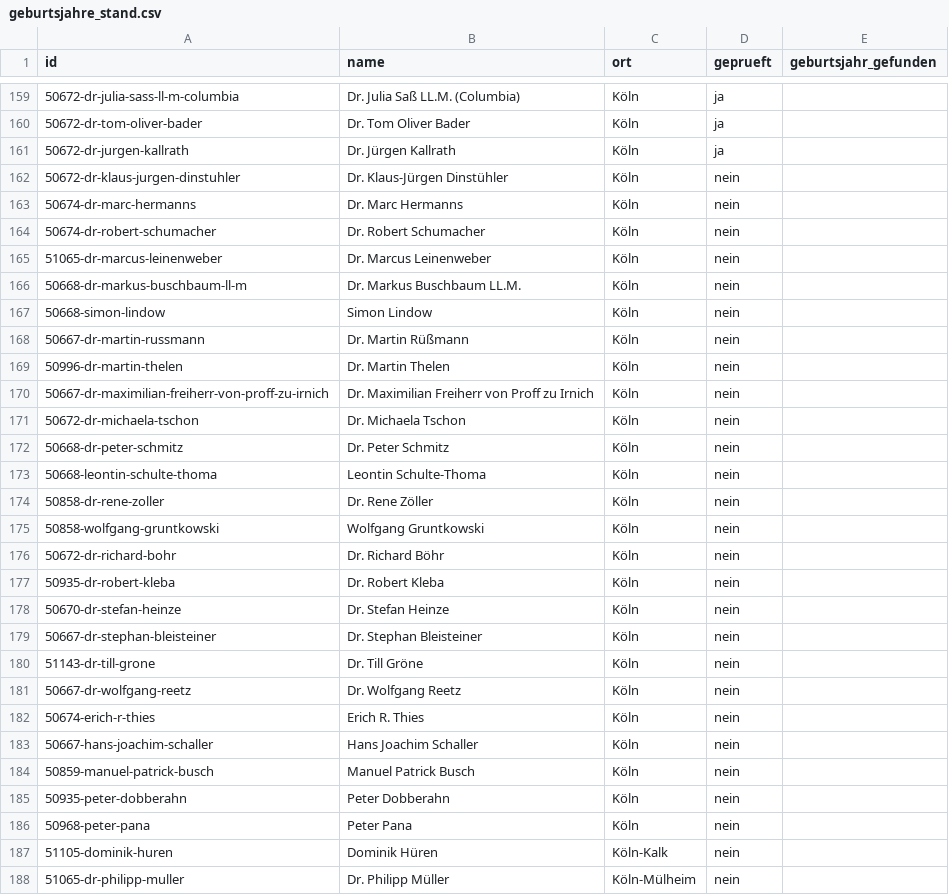
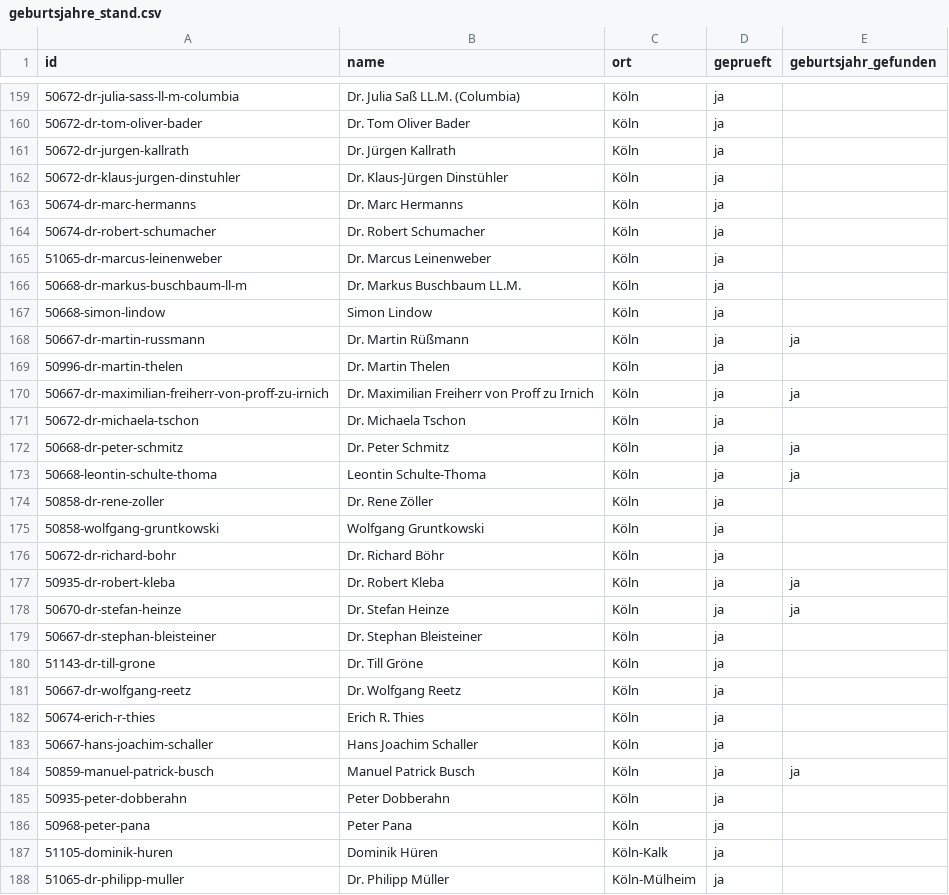
Before and after one commit to Eberhard0403/Notarkarte, a CSV file: data/geburtsjahre_stand.csv, drawn as a sheet; only a part is shown, gaps mark what is left out; the diff covers the shown part only.

```diff
--- a/data/geburtsjahre_stand.csv
+++ b/data/geburtsjahre_stand.csv
@@ -161,28 +161,28 @@ id;name;ort;geprueft;geburtsjahr_gefunden
 50672-dr-jurgen-kallrath;Dr. Jürgen Kallrath;Köln;ja;
-50672-dr-klaus-jurgen-dinstuhler;Dr. Klaus-Jürgen Dinstühler;Köln;nein;
-50674-dr-marc-hermanns;Dr. Marc Hermanns;Köln;nein;
-50674-dr-robert-schumacher;Dr. Robert Schumacher;Köln;nein;
-51065-dr-marcus-leinenweber;Dr. Marcus Leinenweber;Köln;nein;
-50668-dr-markus-buschbaum-ll-m;Dr. Markus Buschbaum LL.M.;Köln;nein;
-50668-simon-lindow;Simon Lindow;Köln;nein;
-50667-dr-martin-russmann;Dr. Martin Rüßmann;Köln;nein;
-50996-dr-martin-thelen;Dr. Martin Thelen;Köln;nein;
-50667-dr-maximilian-freiherr-von-proff-zu-irnich;Dr. Maximilian Freiherr von Proff zu Irnich;Köln;nein;
-50672-dr-michaela-tschon;Dr. Michaela Tschon;Köln;nein;
-50668-dr-peter-schmitz;Dr. Peter Schmitz;Köln;nein;
-50668-leontin-schulte-thoma;Leontin Schulte-Thoma;Köln;nein;
-50858-dr-rene-zoller;Dr. Rene Zöller;Köln;nein;
-50858-wolfgang-gruntkowski;Wolfgang Gruntkowski;Köln;nein;
-50672-dr-richard-bohr;Dr. Richard Böhr;Köln;nein;
-50935-dr-robert-kleba;Dr. Robert Kleba;Köln;nein;
-50670-dr-stefan-heinze;Dr. Stefan Heinze;Köln;nein;
-50667-dr-stephan-bleisteiner;Dr. Stephan Bleisteiner;Köln;nein;
-51143-dr-till-grone;Dr. Till Gröne;Köln;nein;
-50667-dr-wolfgang-reetz;Dr. Wolfgang Reetz;Köln;nein;
-50674-erich-r-thies;Erich R. Thies;Köln;nein;
-50667-hans-joachim-schaller;Hans Joachim Schaller;Köln;nein;
-50859-manuel-patrick-busch;Manuel Patrick Busch;Köln;nein;
-50935-peter-dobberahn;Peter Dobberahn;Köln;nein;
-50968-peter-pana;Peter Pana;Köln;nein;
-51105-dominik-huren;Dominik Hüren;Köln-Kalk;nein;
-51065-dr-philipp-muller;Dr. Philipp Müller;Köln-Mülheim;nein;
+50672-dr-klaus-jurgen-dinstuhler;Dr. Klaus-Jürgen Dinstühler;Köln;ja;
+50674-dr-marc-hermanns;Dr. Marc Hermanns;Köln;ja;
+50674-dr-robert-schumacher;Dr. Robert Schumacher;Köln;ja;
+51065-dr-marcus-leinenweber;Dr. Marcus Leinenweber;Köln;ja;
+50668-dr-markus-buschbaum-ll-m;Dr. Markus Buschbaum LL.M.;Köln;ja;
+50668-simon-lindow;Simon Lindow;Köln;ja;
+50667-dr-martin-russmann;Dr. Martin Rüßmann;Köln;ja;ja
+50996-dr-martin-thelen;Dr. Martin Thelen;Köln;ja;
+50667-dr-maximilian-freiherr-von-proff-zu-irnich;Dr. Maximilian Freiherr von Proff zu Irnich;Köln;ja;ja
+50672-dr-michaela-tschon;Dr. Michaela Tschon;Köln;ja;
+50668-dr-peter-schmitz;Dr. Peter Schmitz;Köln;ja;ja
+50668-leontin-schulte-thoma;Leontin Schulte-Thoma;Köln;ja;ja
+50858-dr-rene-zoller;Dr. Rene Zöller;Köln;ja;
+50858-wolfgang-gruntkowski;Wolfgang Gruntkowski;Köln;ja;
+50672-dr-richard-bohr;Dr. Richard Böhr;Köln;ja;
+50935-dr-robert-kleba;Dr. Robert Kleba;Köln;ja;ja
+50670-dr-stefan-heinze;Dr. Stefan Heinze;Köln;ja;ja
+50667-dr-stephan-bleisteiner;Dr. Stephan Bleisteiner;Köln;ja;
+51143-dr-till-grone;Dr. Till Gröne;Köln;ja;
+50667-dr-wolfgang-reetz;Dr. Wolfgang Reetz;Köln;ja;
+50674-erich-r-thies;Erich R. Thies;Köln;ja;
+50667-hans-joachim-schaller;Hans Joachim Schaller;Köln;ja;
+50859-manuel-patrick-busch;Manuel Patrick Busch;Köln;ja;ja
+50935-peter-dobberahn;Peter Dobberahn;Köln;ja;
+50968-peter-pana;Peter Pana;Köln;ja;
+51105-dominik-huren;Dominik Hüren;Köln-Kalk;ja;
+51065-dr-philipp-muller;Dr. Philipp Müller;Köln-Mülheim;ja;
```
Also changed, not shown: 136 edited cells elsewhere in this file, data/geburtsjahre.csv.
